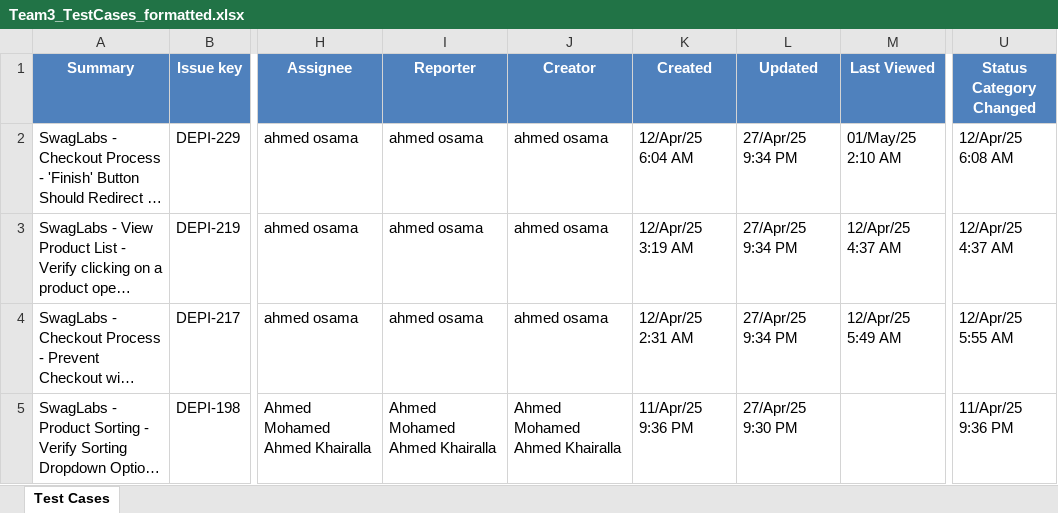
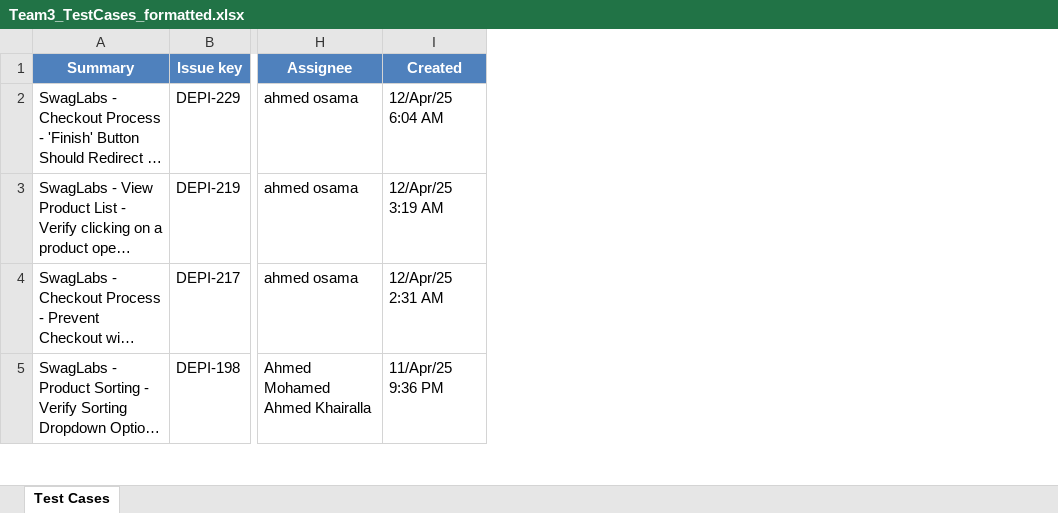
Before and after one commit to a7mdosama22/Testing_Team_3, an Excel workbook: Team3_TestCases_formatted.xlsx, sheet Test Cases, drawn as a sheet; only a part is shown, gaps mark what is left out; long unchanged cells end in …; values as stored, in another font and other column widths than the file's, no borders; the diff covers the shown part only; the diff names each change by its address in the sheet, - before the commit and + after, or states it on an @@ line.

Commit message:
update excel sheet

```diff
--- a/Team3_TestCases_formatted.xlsx (sheet Test Cases)
+++ b/Team3_TestCases_formatted.xlsx (sheet Test Cases)
-column I (Reporter), rows 2-5: ahmed osama | ahmed osama | ahmed osama | Ahmed Mohamed Ahmed Khairalla
-column J (Creator), rows 2-5: ahmed osama | ahmed osama | ahmed osama | Ahmed Mohamed Ahmed Khairalla
-column L (Updated), rows 2-5: 27/Apr/25 9:34 PM | 27/Apr/25 9:34 PM | 27/Apr/25 9:34 PM | 27/Apr/25 9:30 PM
-column M (Last Viewed), rows 2-4: 01/May/25 2:10 AM | 12/Apr/25 4:37 AM | 12/Apr/25 5:49 AM
-column U (Status Category Changed), rows 2-5: 12/Apr/25 6:08 AM | 12/Apr/25 4:37 AM | 12/Apr/25 5:55 AM | 11/Apr/25 9:36 PM
```
Also changed, not shown: 4 removed rows elsewhere in this sheet, 1 other file.
